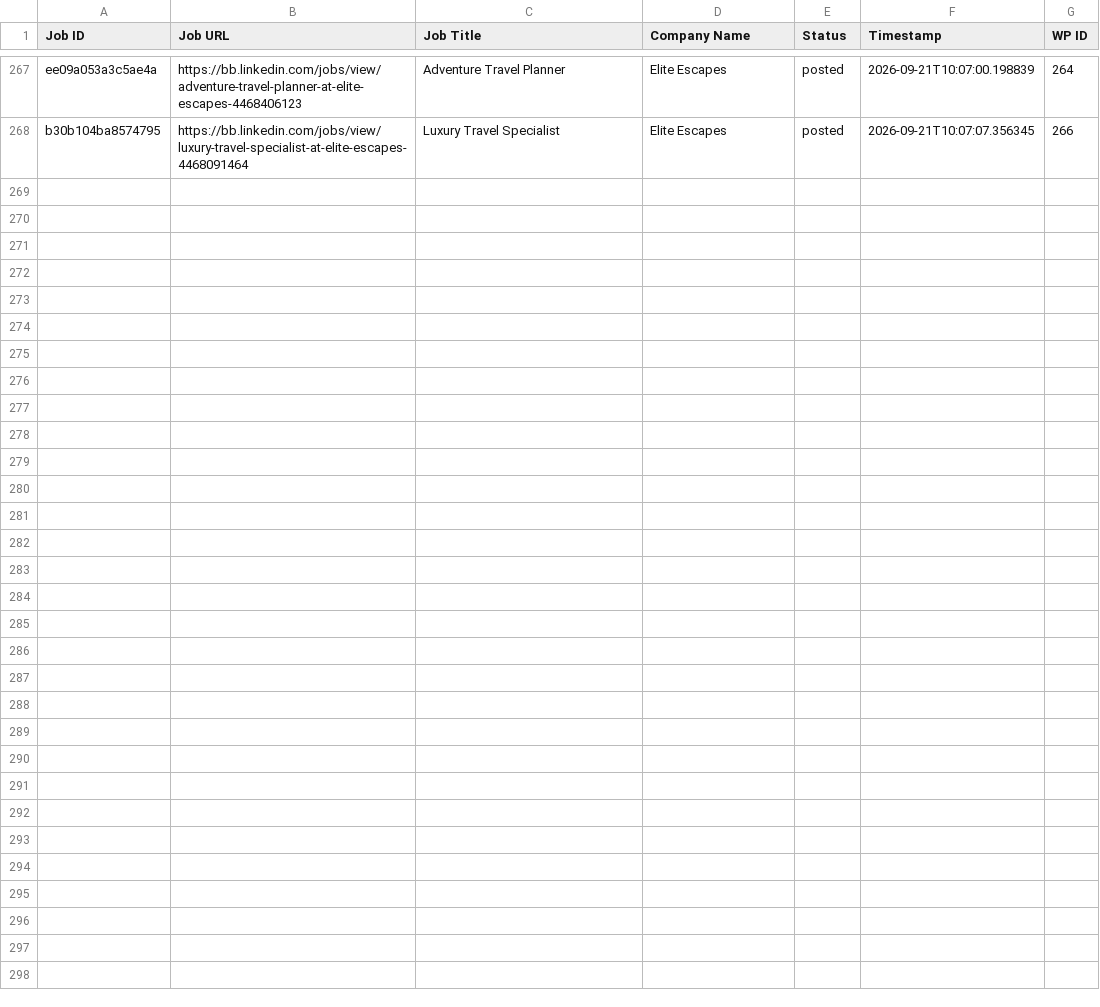
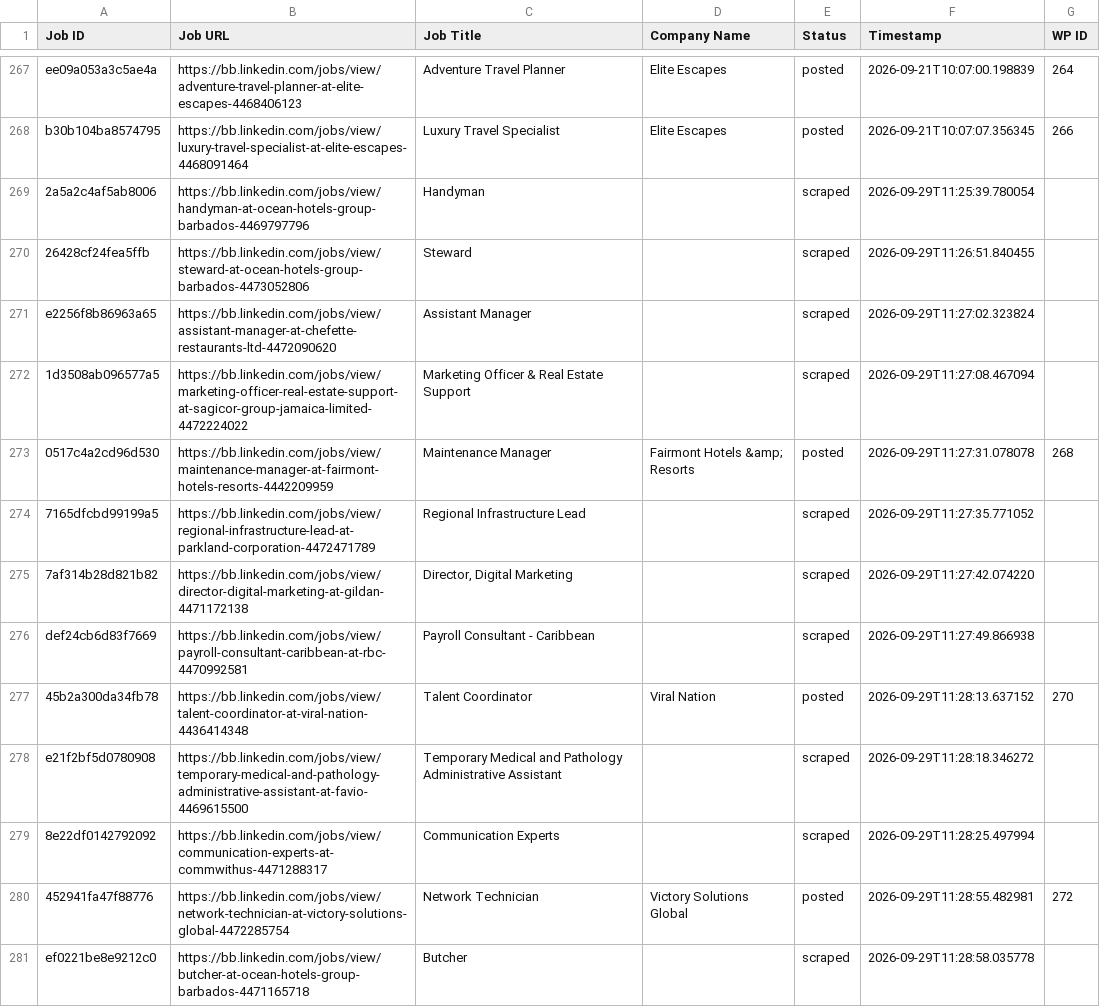
Before and after one commit to vindoky/bb, a CSV file: processed_jobs.csv, drawn as a sheet; only a part is shown, gaps mark what is left out.

```diff
--- a/processed_jobs.csv
+++ b/processed_jobs.csv
@@ -271 +271,14 @@ ee09a053a3c5ae4a,https://bb.linkedin.com/jobs/view/adventure-travel-planner-at-e
 b30b104ba8574795,https://bb.linkedin.com/jobs/view/luxury-travel-specialist-at-elite-escapes-4468091464,Luxury Travel Specialist,Elite Escapes,posted,2026-09-21T10:07:07.356345,266
+2a5a2c4af5ab8006,https://bb.linkedin.com/jobs/view/handyman-at-ocean-hotels-group-barbados-4469797796,Handyman,,scraped,2026-09-29T11:25:39.780054,
+26428cf24fea5ffb,https://bb.linkedin.com/jobs/view/steward-at-ocean-hotels-group-barbados-4473052806,Steward,,scraped,2026-09-29T11:26:51.840455,
+e2256f8b86963a65,https://bb.linkedin.com/jobs/view/assistant-manager-at-chefette-restaurants-ltd-4472090620,Assistant Manager,,scraped,2026-09-29T11:27:02.323824,
+1d3508ab096577a5,https://bb.linkedin.com/jobs/view/marketing-officer-real-estate-support-at-sagicor-group-jamaica-limited-4472224022,Marketing Officer & Real Estate Support,,scraped,2026-09-29T11:27:08.467094,
+0517c4a2cd96d530,https://bb.linkedin.com/jobs/view/maintenance-manager-at-fairmont-hotels-resorts-4442209959,Maintenance Manager,Fairmont Hotels &amp; Resorts,posted,2026-09-29T11:27:31.078078,268
+7165dfcbd99199a5,https://bb.linkedin.com/jobs/view/regional-infrastructure-lead-at-parkland-corporation-4472471789,Regional Infrastructure Lead,,scraped,2026-09-29T11:27:35.771052,
+7af314b28d821b82,https://bb.linkedin.com/jobs/view/director-digital-marketing-at-gildan-4471172138,"Director, Digital Marketing",,scraped,2026-09-29T11:27:42.074220,
+def24cb6d83f7669,https://bb.linkedin.com/jobs/view/payroll-consultant-caribbean-at-rbc-4470992581,Payroll Consultant - Caribbean,,scraped,2026-09-29T11:27:49.866938,
+45b2a300da34fb78,https://bb.linkedin.com/jobs/view/talent-coordinator-at-viral-nation-4436414348,Talent Coordinator,Viral Nation,posted,2026-09-29T11:28:13.637152,270
+e21f2bf5d0780908,https://bb.linkedin.com/jobs/view/temporary-medical-and-pathology-administrative-assistant-at-favio-4469615500,Temporary Medical and Pathology Administrative Assistant,,scraped,2026-09-29T11:28:18.346272,
+8e22df0142792092,https://bb.linkedin.com/jobs/view/communication-experts-at-commwithus-4471288317,Communication Experts,,scraped,2026-09-29T11:28:25.497994,
+452941fa47f88776,https://bb.linkedin.com/jobs/view/network-technician-at-victory-solutions-global-4472285754,Network Technician,Victory Solutions Global,posted,2026-09-29T11:28:55.482981,272
+ef0221be8e9212c0,https://bb.linkedin.com/jobs/view/butcher-at-ocean-hotels-group-barbados-4471165718,Butcher,,scraped,2026-09-29T11:28:58.035778,
```
